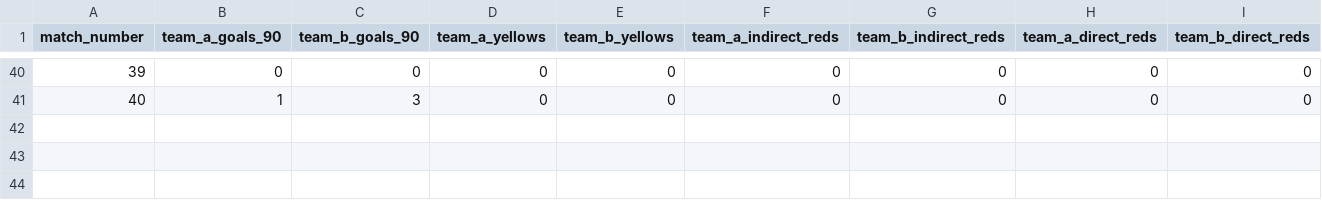
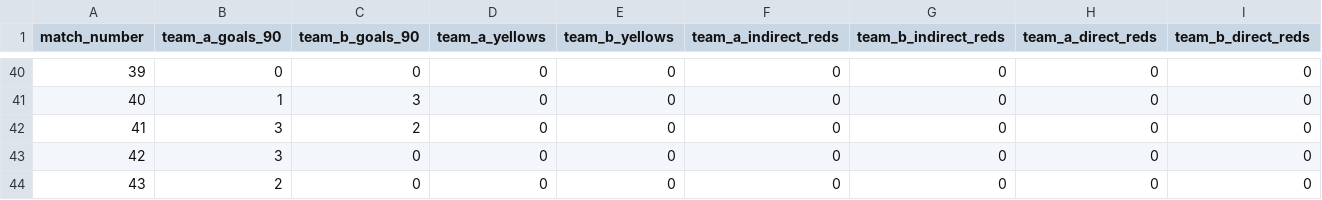
Before and after one commit to mauber91/WC, a CSV file: data/seed/results.csv, drawn as a sheet; only a part is shown, gaps mark what is left out; rows hold the shown columns only; the diff names each change by its address in the sheet, - before the commit and + after, or states it on an @@ line.

Commit message:
Update seed data for bookmaker odds, fixtures, predictions, and results
- Removed outdated bookmaker odds for matches 41-43 and retained updated odds for match 44.
- Changed the status of fixtures for matches 41-43 from 'scheduled' to 'final'.
- Updated prediction market data for matches 41-43 to reflect new market prices.
- Added results for matches 41-43, including goals and yellow cards.

```diff
--- a/data/seed/results.csv
+++ b/data/seed/results.csv
+row 42: 41 | 3 | 2 | 0 | 0 | 0 | 0 | 0 | 0
+row 43: 42 | 3 | 0 | 0 | 0 | 0 | 0 | 0 | 0
+row 44: 43 | 2 | 0 | 0 | 0 | 0 | 0 | 0 | 0
```
Also changed, not shown: data/seed/bookmaker_odds.csv, data/seed/fixtures.csv, 1 other file.
